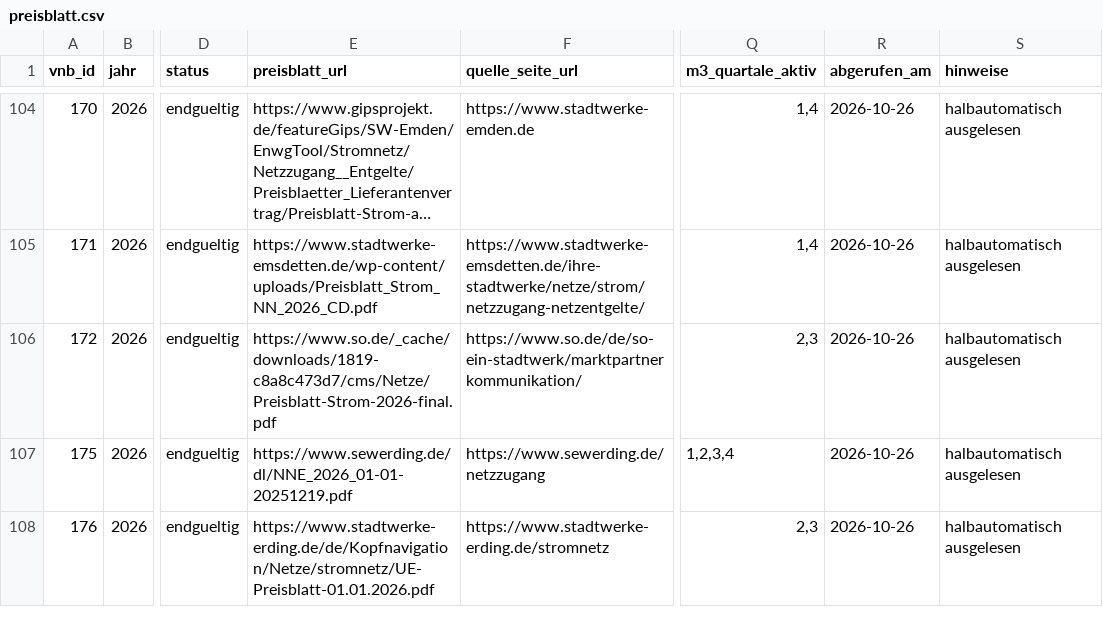
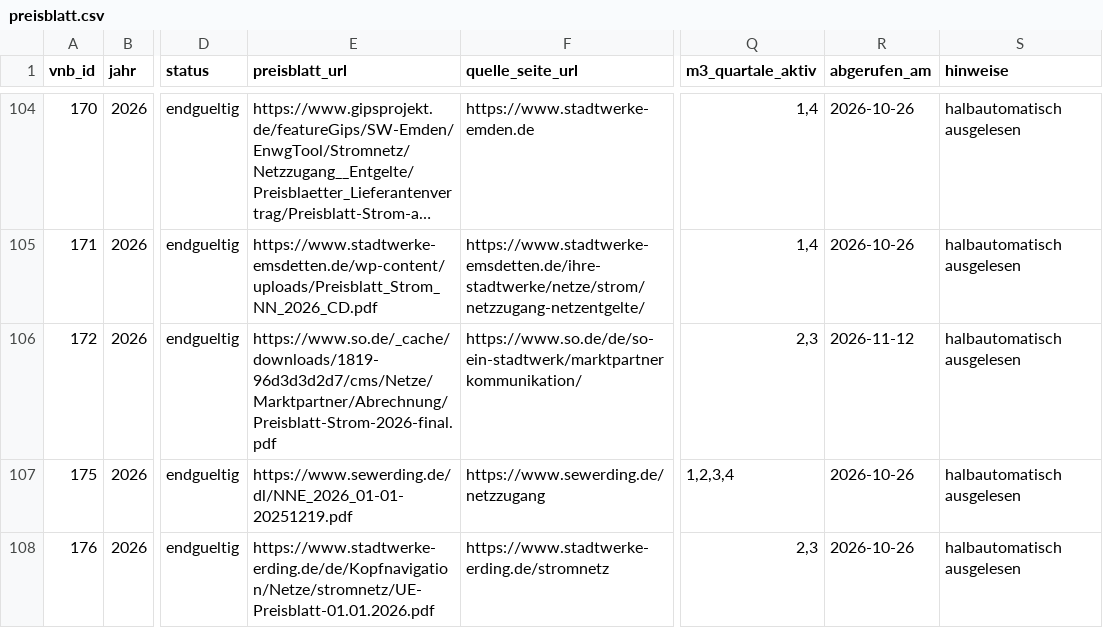
Before and after one commit to the78mole/Par14a-Database, a CSV file: data/2026/preisblatt.csv, drawn as a sheet; only a part is shown, gaps mark what is left out; long unchanged cells end in …; the diff covers the shown part only; the diff names each change by its address in the sheet, - before the commit and + after, or states it on an @@ line.

```diff
--- a/data/2026/preisblatt.csv
+++ b/data/2026/preisblatt.csv
-E106 (preisblatt_url): https://www.so.de/_cache/downloads/1819-c8a8c473d7/cms/Netze/Preisblatt-Strom-2026-final.pdf
+E106 (preisblatt_url): https://www.so.de/_cache/downloads/1819-96d3d3d2d7/cms/Netze/Marktpartner/Abrechnung/Preisblatt-Strom-2026-final.pdf
-R106 (abgerufen_am): 2026-10-26
+R106 (abgerufen_am): 2026-11-12
```
Also changed, not shown: 1 added row and 2 edited cells elsewhere in this file, data/2026/m3_zeitfenster.csv, data/2027/m3_zeitfenster.csv, 4 other files.
